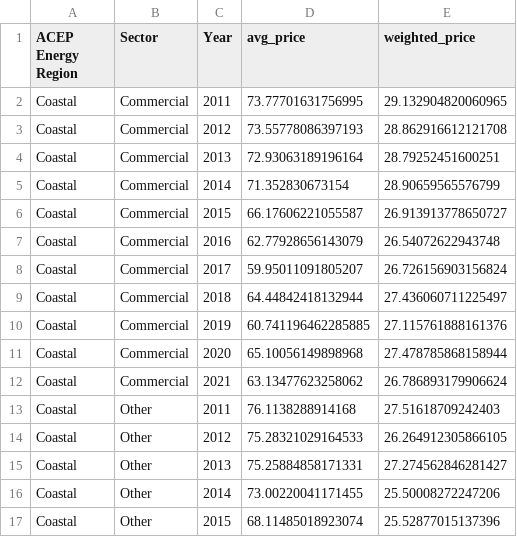
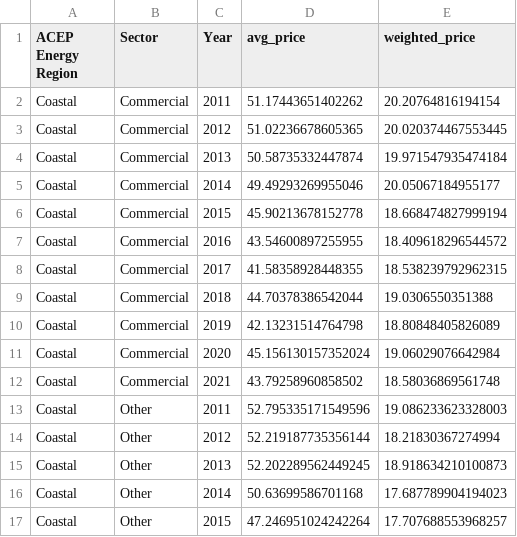
Before and after one commit to acep-uaf/ak-energy-statistics-2011_2021, a CSV file: trends/visuals/price_sector/price_sector_coastal.csv, drawn as a sheet; only a part is shown; the diff covers the shown part only.

```diff
--- a/trends/visuals/price_sector/price_sector_coastal.csv
+++ b/trends/visuals/price_sector/price_sector_coastal.csv
@@ -1,17 +1,17 @@
 ACEP Energy Region,Sector,Year,avg_price,weighted_price
-Coastal,Commercial,2011,73.77701631756995,29.132904820060965
-Coastal,Commercial,2012,73.55778086397193,28.862916612121708
-Coastal,Commercial,2013,72.93063189196164,28.79252451600251
-Coastal,Commercial,2014,71.352830673154,28.90659565576799
-Coastal,Commercial,2015,66.17606221055587,26.913913778650727
-Coastal,Commercial,2016,62.77928656143079,26.54072622943748
-Coastal,Commercial,2017,59.95011091805207,26.726156903156824
-Coastal,Commercial,2018,64.44842418132944,27.436060711225497
-Coastal,Commercial,2019,60.741196462285885,27.115761888161376
-Coastal,Commercial,2020,65.10056149898968,27.478785868158944
-Coastal,Commercial,2021,63.13477623258062,26.786893179906624
-Coastal,Other,2011,76.1138288914168,27.51618709242403
-Coastal,Other,2012,75.28321029164533,26.264912305866105
-Coastal,Other,2013,75.25884858171331,27.274562846281427
-Coastal,Other,2014,73.00220041171455,25.50008272247206
-Coastal,Other,2015,68.11485018923074,25.52877015137396
+Coastal,Commercial,2011,51.17443651402262,20.20764816194154
+Coastal,Commercial,2012,51.02236678605365,20.020374467553445
+Coastal,Commercial,2013,50.58735332447874,19.971547935474184
+Coastal,Commercial,2014,49.49293269955046,20.05067184955177
+Coastal,Commercial,2015,45.90213678152778,18.668474827999194
+Coastal,Commercial,2016,43.54600897255955,18.409618296544572
+Coastal,Commercial,2017,41.58358928448355,18.538239792962315
+Coastal,Commercial,2018,44.70378386542044,19.0306550351388
+Coastal,Commercial,2019,42.13231514764798,18.80848405826089
+Coastal,Commercial,2020,45.156130157352024,19.06029076642984
+Coastal,Commercial,2021,43.79258960858502,18.58036869561748
+Coastal,Other,2011,52.795335171549596,19.086233623328003
+Coastal,Other,2012,52.219187735356144,18.21830367274994
+Coastal,Other,2013,52.202289562449245,18.918634210100873
+Coastal,Other,2014,50.63699586701168,17.687789904194023
+Coastal,Other,2015,47.246951024242264,17.707688553968257
```
Also changed, not shown: 34 edited cells elsewhere in this file, trends/raw/prices_pce_inflation.csv, trends/visuals/price_sector/price_sector_railbelt.csv, 7 other files.
